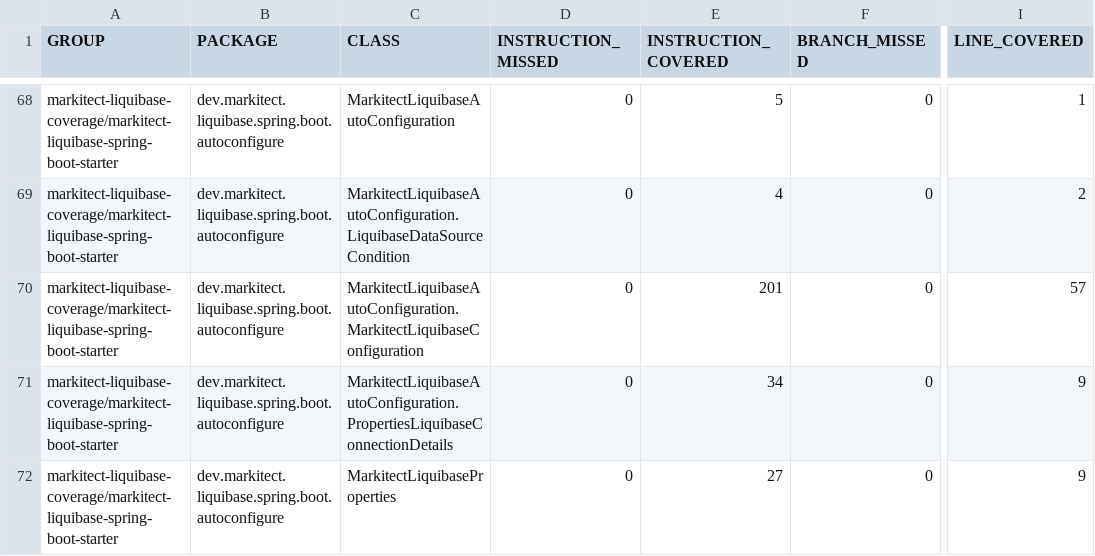
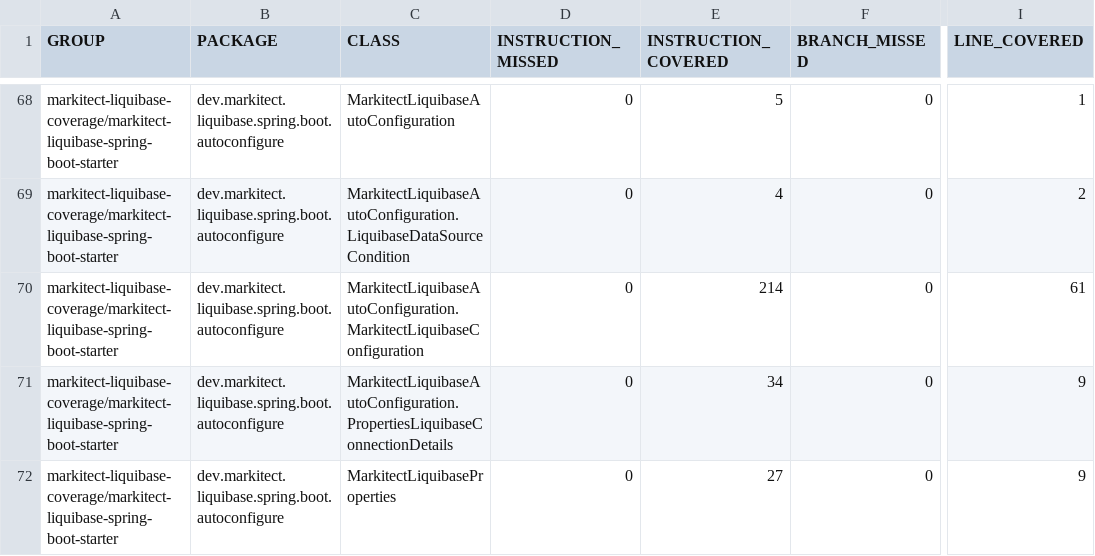
Before and after one commit to markitect-dev/markitect-liquibase, a CSV file: markitect-liquibase-coverage/jacoco-aggregate/jacoco.csv, drawn as a sheet; only a part is shown, gaps mark what is left out; the diff names each change by its address in the sheet, - before the commit and + after, or states it on an @@ line.

Commit message:
Site checkin for project markitect-liquibase-build

```diff
--- a/markitect-liquibase-coverage/jacoco-aggregate/jacoco.csv
+++ b/markitect-liquibase-coverage/jacoco-aggregate/jacoco.csv
-E70 (INSTRUCTION_COVERED): 201
+E70 (INSTRUCTION_COVERED): 214
-I70 (LINE_COVERED): 57
+I70 (LINE_COVERED): 61
```
Also changed, not shown: 36 other files.
